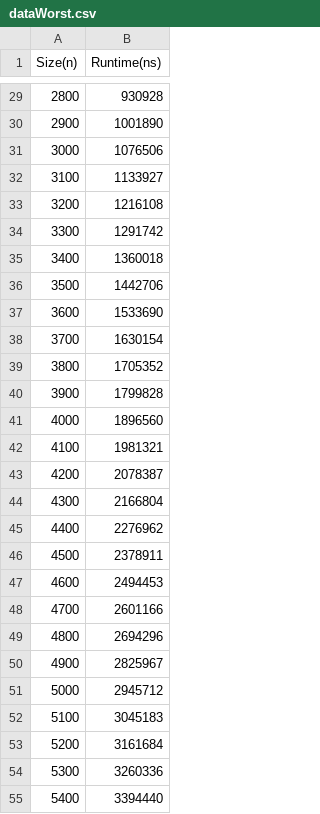
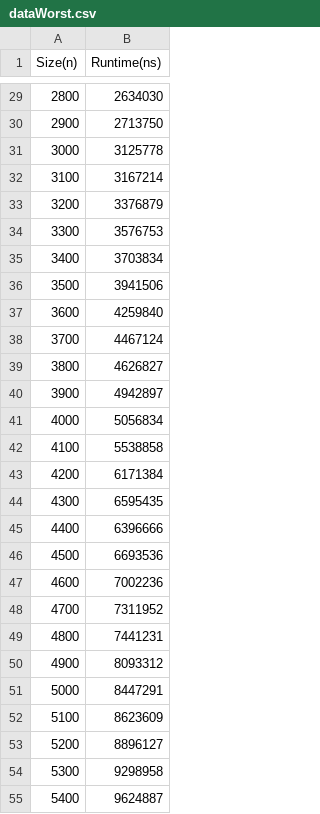
Before and after one commit to WilliamLu0211/ChallengerNunu, a CSV file: dataWorst.csv, drawn as a sheet; only a part is shown, gaps mark what is left out; the diff covers the shown part only.

```diff
--- a/dataWorst.csv
+++ b/dataWorst.csv
@@ -29,27 +29,27 @@ Size(n),Runtime(ns)
-2800,930928
-2900,1001890
-3000,1076506
-3100,1133927
-3200,1216108
-3300,1291742
-3400,1360018
-3500,1442706
-3600,1533690
-3700,1630154
-3800,1705352
-3900,1799828
-4000,1896560
-4100,1981321
-4200,2078387
-4300,2166804
-4400,2276962
-4500,2378911
-4600,2494453
-4700,2601166
-4800,2694296
-4900,2825967
-5000,2945712
-5100,3045183
-5200,3161684
-5300,3260336
-5400,3394440
+2800,2634030
+2900,2713750
+3000,3125778
+3100,3167214
+3200,3376879
+3300,3576753
+3400,3703834
+3500,3941506
+3600,4259840
+3700,4467124
+3800,4626827
+3900,4942897
+4000,5056834
+4100,5538858
+4200,6171384
+4300,6595435
+4400,6396666
+4500,6693536
+4600,7002236
+4700,7311952
+4800,7441231
+4900,8093312
+5000,8447291
+5100,8623609
+5200,8896127
+5300,9298958
+5400,9624887
```
Also changed, not shown: 73 edited cells elsewhere in this file, dataAvg.csv, 3 other files.
